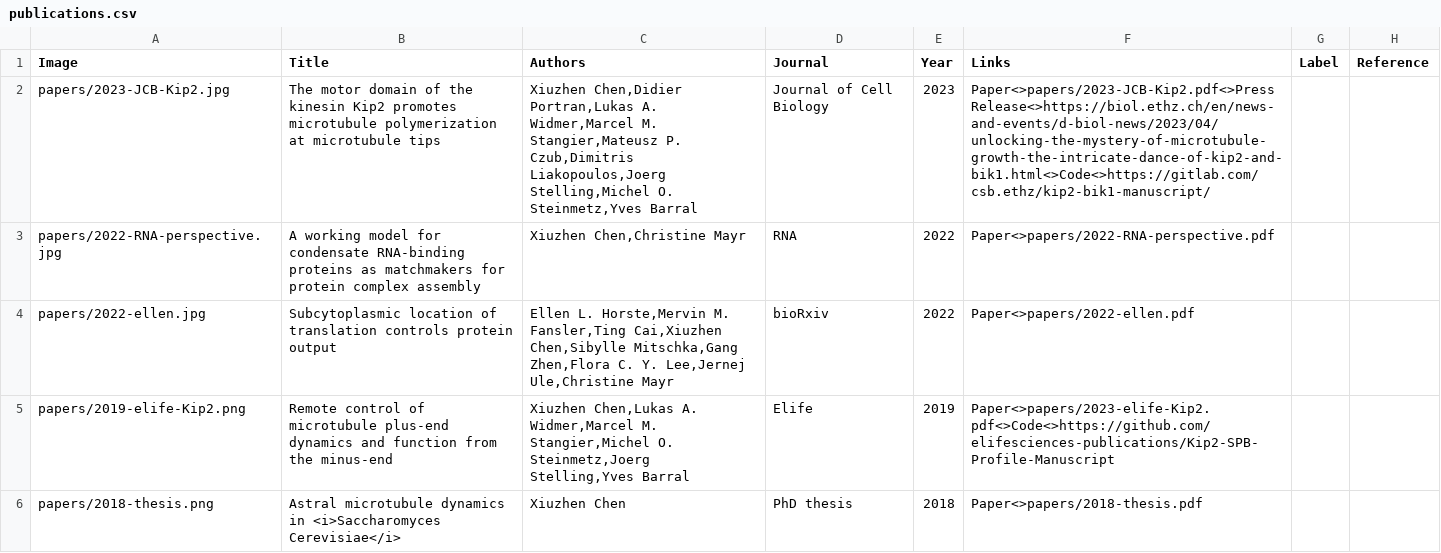
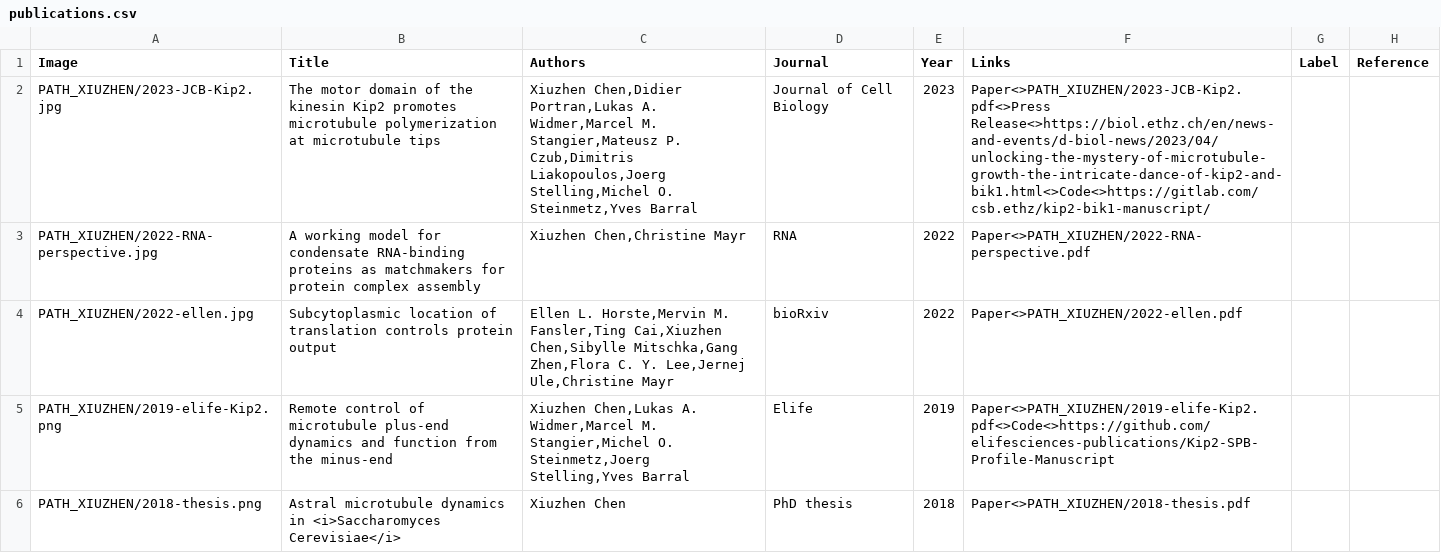
Before and after one commit to XiuzhenChen/xiuzhenchen.github.io, a CSV file: py/publications.csv, drawn as a sheet; only a part is shown; the diff covers the shown part only; the diff names each change by its address in the sheet, - before the commit and + after, or states it on an @@ line.

```diff
--- a/py/publications.csv
+++ b/py/publications.csv
-A2 (Image): papers/2023-JCB-Kip2.jpg
+A2 (Image): PATH_XIUZHEN/2023-JCB-Kip2.jpg
-F2 (Links): Paper<>papers/2023-JCB-Kip2.pdf<>Press Release<>https://biol.ethz.ch/en/news-and-events/d-biol-news/2023/04/unlocking-the-mystery-of-microtubule-growth-the-intricate-dance-of-kip2-and-bik1.html<>Code<>https://gitlab.com/csb.ethz/kip2-bik1-manuscript/
+F2 (Links): Paper<>PATH_XIUZHEN/2023-JCB-Kip2.pdf<>Press Release<>https://biol.ethz.ch/en/news-and-events/d-biol-news/2023/04/unlocking-the-mystery-of-microtubule-growth-the-intricate-dance-of-kip2-and-bik1.html<>Code<>https://gitlab.com/csb.ethz/kip2-bik1-manuscript/
-A3 (Image): papers/2022-RNA-perspective.jpg
+A3 (Image): PATH_XIUZHEN/2022-RNA-perspective.jpg
-F3 (Links): Paper<>papers/2022-RNA-perspective.pdf
+F3 (Links): Paper<>PATH_XIUZHEN/2022-RNA-perspective.pdf
-A4 (Image): papers/2022-ellen.jpg
+A4 (Image): PATH_XIUZHEN/2022-ellen.jpg
-F4 (Links): Paper<>papers/2022-ellen.pdf
+F4 (Links): Paper<>PATH_XIUZHEN/2022-ellen.pdf
-A5 (Image): papers/2019-elife-Kip2.png
+A5 (Image): PATH_XIUZHEN/2019-elife-Kip2.png
-F5 (Links): Paper<>papers/2023-elife-Kip2.pdf<>Code<>https://github.com/elifesciences-publications/Kip2-SPB-Profile-Manuscript
+F5 (Links): Paper<>PATH_XIUZHEN/2019-elife-Kip2.pdf<>Code<>https://github.com/elifesciences-publications/Kip2-SPB-Profile-Manuscript
-A6 (Image): papers/2018-thesis.png
+A6 (Image): PATH_XIUZHEN/2018-thesis.png
-F6 (Links): Paper<>papers/2018-thesis.pdf
+F6 (Links): Paper<>PATH_XIUZHEN/2018-thesis.pdf
```
Also changed, not shown: 10 edited cells elsewhere in this file, 4 other files.
